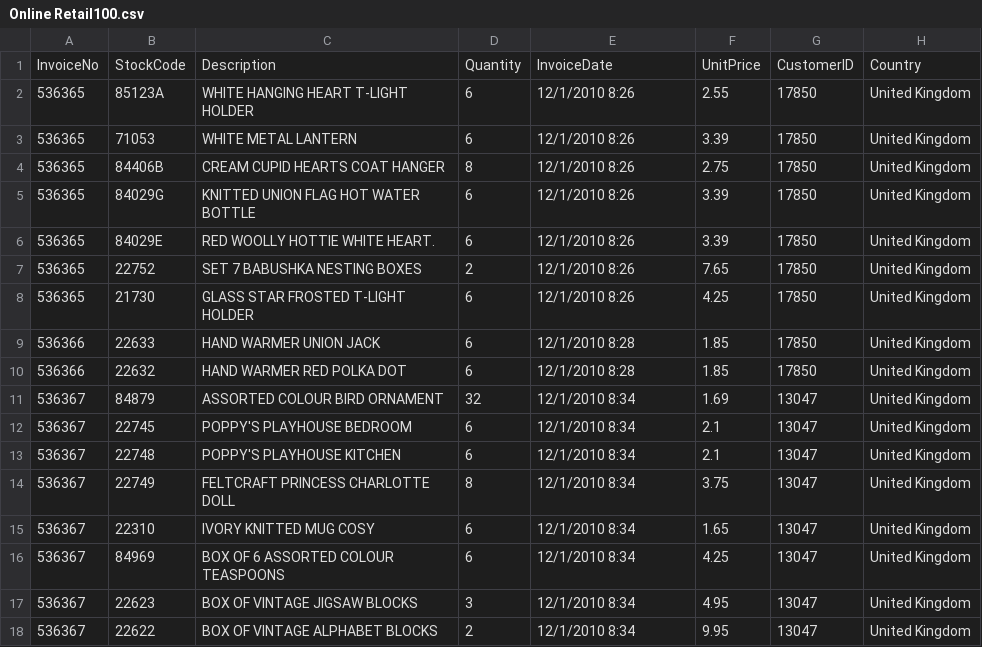
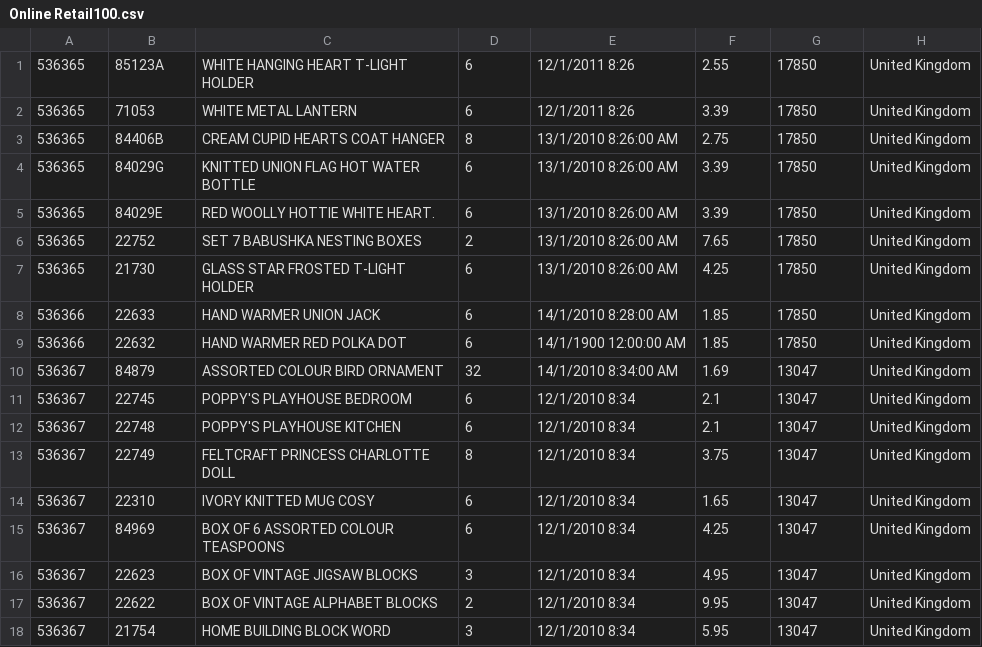
Before and after one commit to BlueSky-17/FlinkCouchBaseApp, a CSV file: Data/Online Retail100.csv, drawn as a sheet; only a part is shown; the shorter side is filled out with more unchanged rows.

Commit message:
merge Datastream API and Table API

```diff
--- a/Data/Online Retail100.csv
+++ b/Data/Online Retail100.csv
@@ -1,12 +1,11 @@
-InvoiceNo,StockCode,Description,Quantity,InvoiceDate,UnitPrice,CustomerID,Country
-536365,85123A,WHITE HANGING HEART T-LIGHT HOLDER,6,12/1/2010 8:26,2.55,17850,United Kingdom
-536365,71053,WHITE METAL LANTERN,6,12/1/2010 8:26,3.39,17850,United Kingdom
-536365,84406B,CREAM CUPID HEARTS COAT HANGER,8,12/1/2010 8:26,2.75,17850,United Kingdom
-536365,84029G,KNITTED UNION FLAG HOT WATER BOTTLE,6,12/1/2010 8:26,3.39,17850,United Kingdom
-536365,84029E,RED WOOLLY HOTTIE WHITE HEART.,6,12/1/2010 8:26,3.39,17850,United Kingdom
-536365,22752,SET 7 BABUSHKA NESTING BOXES,2,12/1/2010 8:26,7.65,17850,United Kingdom
-536365,21730,GLASS STAR FROSTED T-LIGHT HOLDER,6,12/1/2010 8:26,4.25,17850,United Kingdom
-536366,22633,HAND WARMER UNION JACK,6,12/1/2010 8:28,1.85,17850,United Kingdom
-536366,22632,HAND WARMER RED POLKA DOT,6,12/1/2010 8:28,1.85,17850,United Kingdom
-536367,84879,ASSORTED COLOUR BIRD ORNAMENT,32,12/1/2010 8:34,1.69,13047,United Kingdom
+536365,85123A,WHITE HANGING HEART T-LIGHT HOLDER,6,12/1/2011 8:26,2.55,17850,United Kingdom
+536365,71053,WHITE METAL LANTERN,6,12/1/2011 8:26,3.39,17850,United Kingdom
+536365,84406B,CREAM CUPID HEARTS COAT HANGER,8,13/1/2010  8:26:00 AM,2.75,17850,United Kingdom
+536365,84029G,KNITTED UNION FLAG HOT WATER BOTTLE,6,13/1/2010  8:26:00 AM,3.39,17850,United Kingdom
+536365,84029E,RED WOOLLY HOTTIE WHITE HEART.,6,13/1/2010  8:26:00 AM,3.39,17850,United Kingdom
+536365,22752,SET 7 BABUSHKA NESTING BOXES,2,13/1/2010  8:26:00 AM,7.65,17850,United Kingdom
+536365,21730,GLASS STAR FROSTED T-LIGHT HOLDER,6,13/1/2010  8:26:00 AM,4.25,17850,United Kingdom
+536366,22633,HAND WARMER UNION JACK,6,14/1/2010  8:28:00 AM,1.85,17850,United Kingdom
+536366,22632,HAND WARMER RED POLKA DOT,6,14/1/1900  12:00:00 AM,1.85,17850,United Kingdom
+536367,84879,ASSORTED COLOUR BIRD ORNAMENT,32,14/1/2010  8:34:00 AM,1.69,13047,United Kingdom
 536367,22745,POPPY'S PLAYHOUSE BEDROOM ,6,12/1/2010 8:34,2.1,13047,United Kingdom
```
Also changed, not shown: 3 other files.
